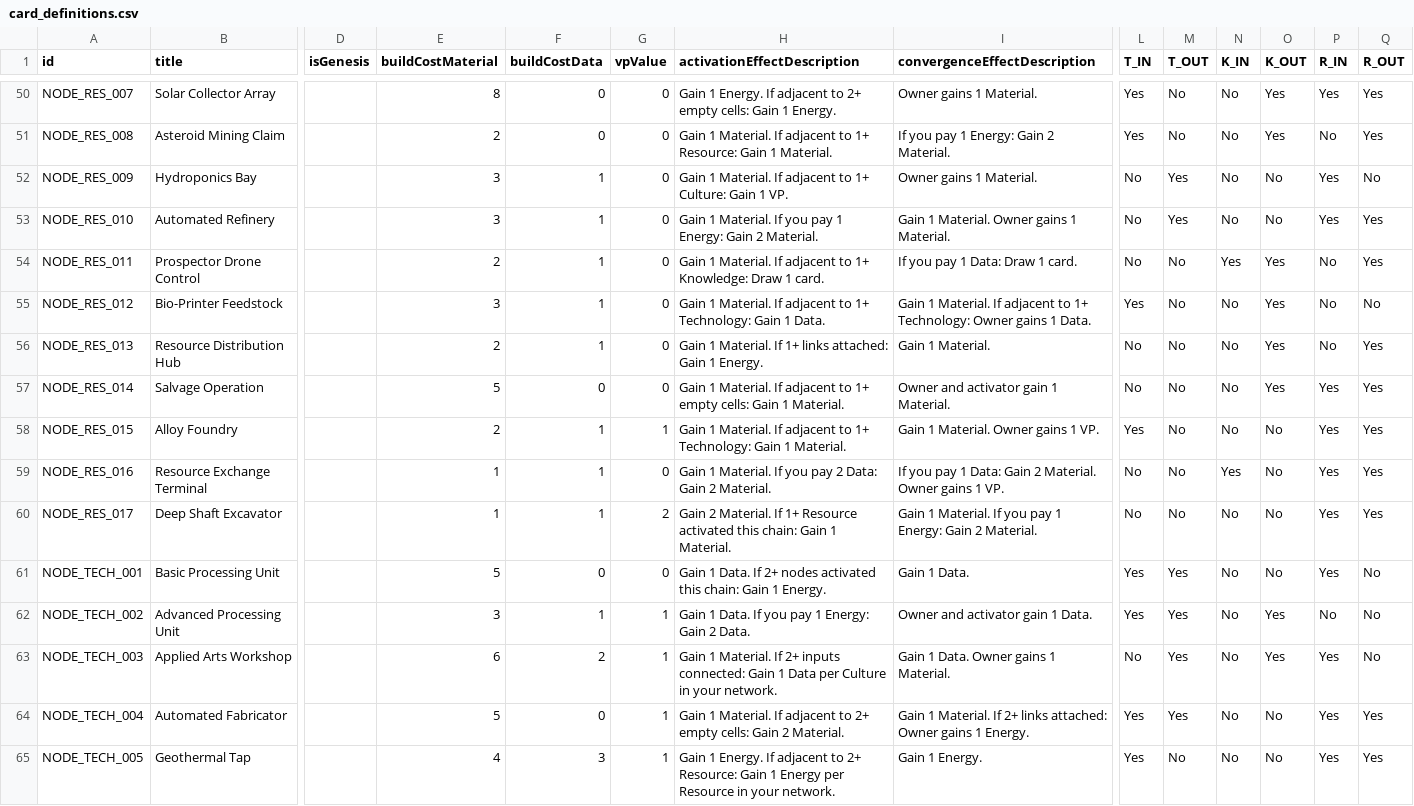
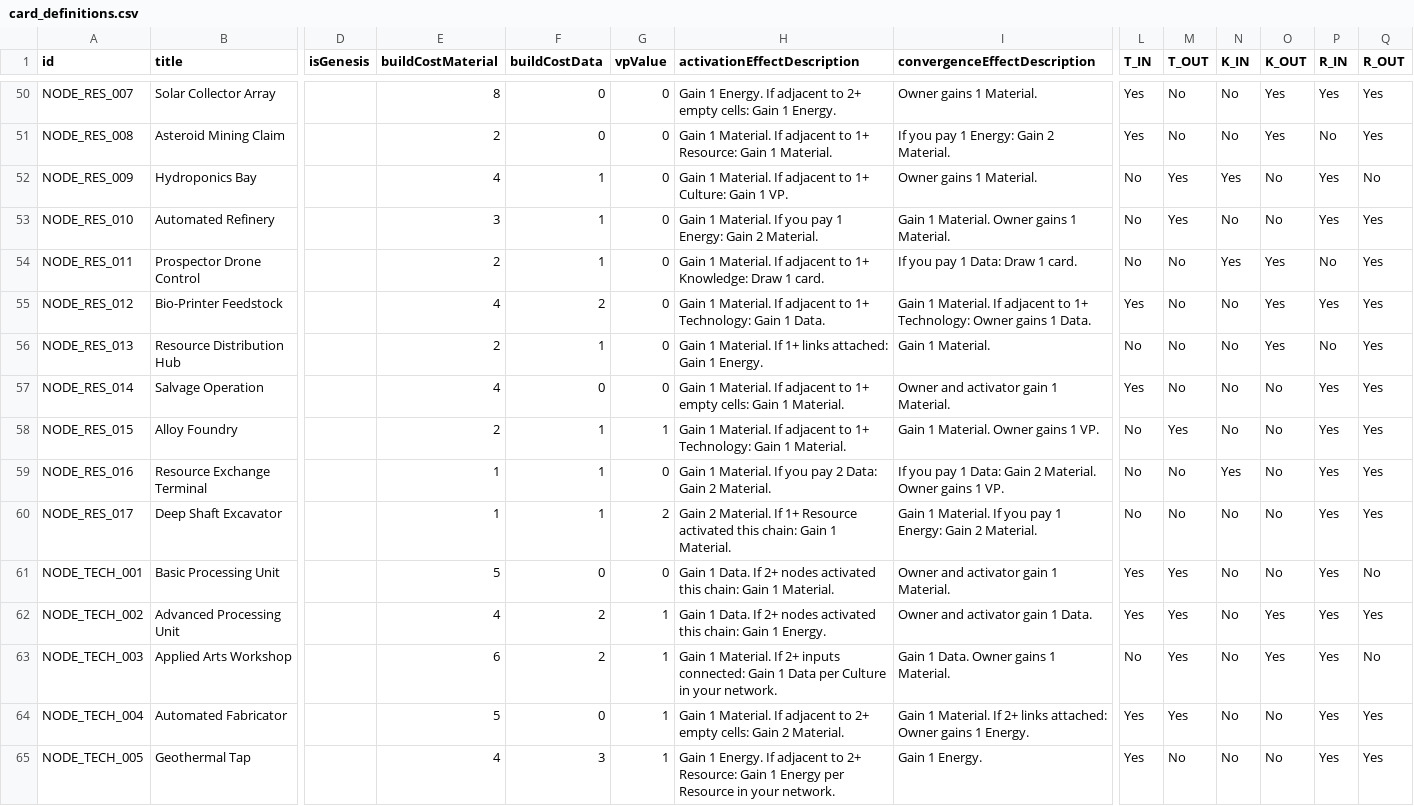
Before and after one commit to kryptx/nexus-cg, a CSV file: card_definitions.csv, drawn as a sheet; only a part is shown, gaps mark what is left out; the diff covers the shown part only; the diff names each change by its address in the sheet, - before the commit and + after, or states it on an @@ line.

```diff
--- a/card_definitions.csv
+++ b/card_definitions.csv
-E52 (buildCostMaterial): 3
+E52 (buildCostMaterial): 4
-N52 (K_IN): No
+N52 (K_IN): Yes
-E55 (buildCostMaterial): 3
+E55 (buildCostMaterial): 4
-F55 (buildCostData): 1
+F55 (buildCostData): 2
-P55 (R_IN): No
+P55 (R_IN): Yes
-Q55 (R_OUT): No
+Q55 (R_OUT): Yes
-E57 (buildCostMaterial): 5
+E57 (buildCostMaterial): 4
-L57 (T_IN): No
+L57 (T_IN): Yes
-O57 (K_OUT): Yes
+O57 (K_OUT): No
-L58 (T_IN): Yes
+L58 (T_IN): No
-M58 (T_OUT): No
+M58 (T_OUT): Yes
-H61 (activationEffectDescription): …Gain 1 Energy.
+H61 (activationEffectDescription): …Gain 1 Material.
-I61 (convergenceEffectDescription): Gain 1 Data.
+I61 (convergenceEffectDescription): Owner and activator gain 1 Material.
-E62 (buildCostMaterial): 3
+E62 (buildCostMaterial): 4
-F62 (buildCostData): 1
+F62 (buildCostData): 2
-H62 (activationEffectDescription): …Data. If you pay 1 Energy: Gain 2 Data.
+H62 (activationEffectDescription): …Data. If 2+ nodes activated this chain: Gain 1 Energy.
-P62 (R_IN): No
+P62 (R_IN): Yes
-Q62 (R_OUT): No
+Q62 (R_OUT): Yes
```
Also changed, not shown: 51 edited cells elsewhere in this file, 4 other files.
